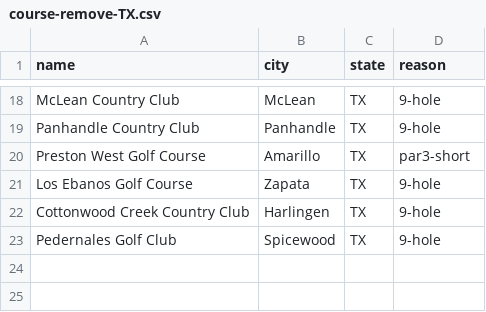
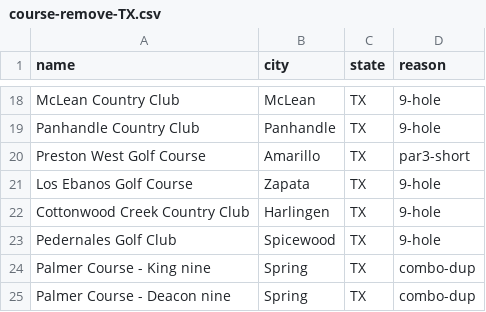
Before and after one commit to thundertonka2-tech/bad-golf-app, a CSV file: data/TX/course-remove-TX.csv, drawn as a sheet; only a part is shown, gaps mark what is left out; the diff names each change by its address in the sheet, - before the commit and + after, or states it on an @@ line.

```diff
--- a/data/TX/course-remove-TX.csv
+++ b/data/TX/course-remove-TX.csv
+row 24: Palmer Course - King nine | Spring | TX | combo-dup
+row 25: Palmer Course - Deacon nine | Spring | TX | combo-dup
```
Also changed, not shown: 3 other files.
